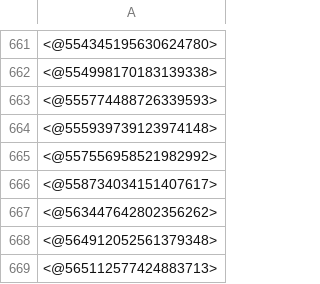
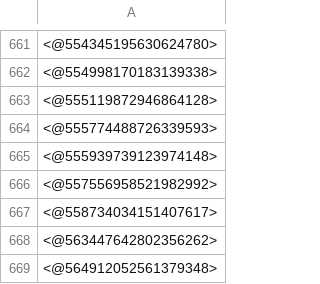
Before and after one commit to avidansternberg/project-blocklist, a CSV file: user_lists/toxic-discord.csv, drawn as a sheet; only a part is shown, gaps mark what is left out; the shorter side is filled out with more unchanged rows; the diff names each change by its address in the sheet, - before the commit and + after, or states it on an @@ line.

Commit message:
Add toxic user

```diff
--- a/user_lists/toxic-discord.csv
+++ b/user_lists/toxic-discord.csv
+row 663: <@555119872946864128>
```
